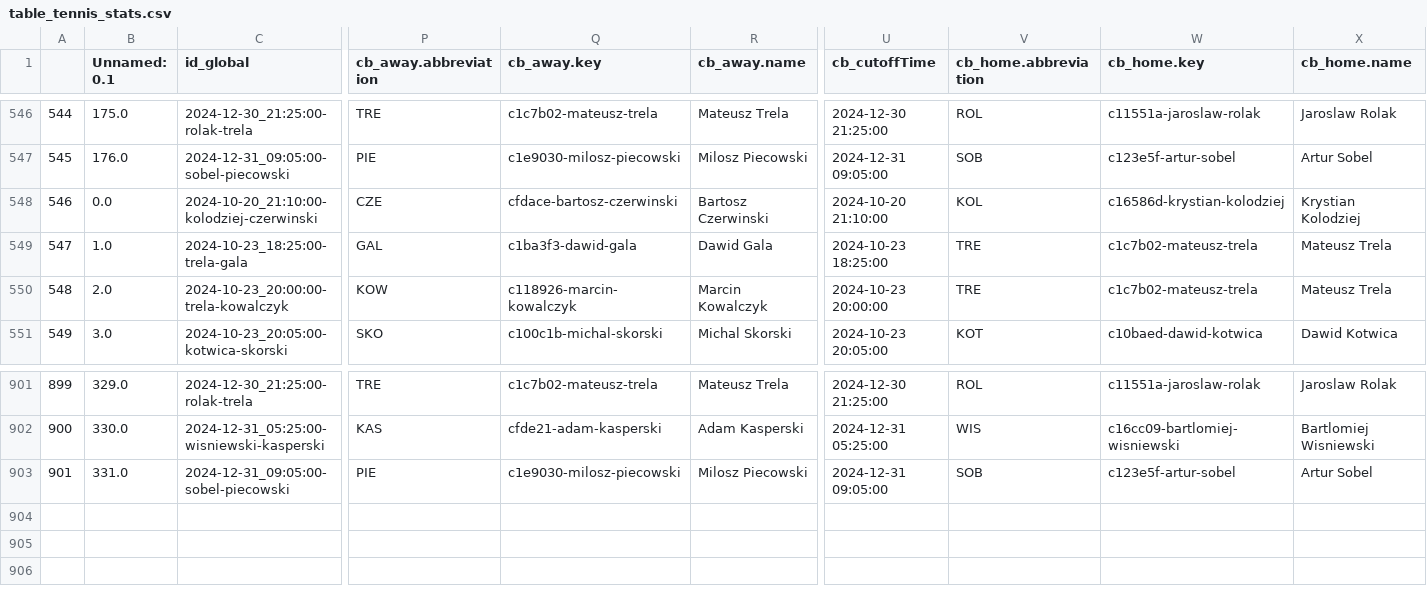
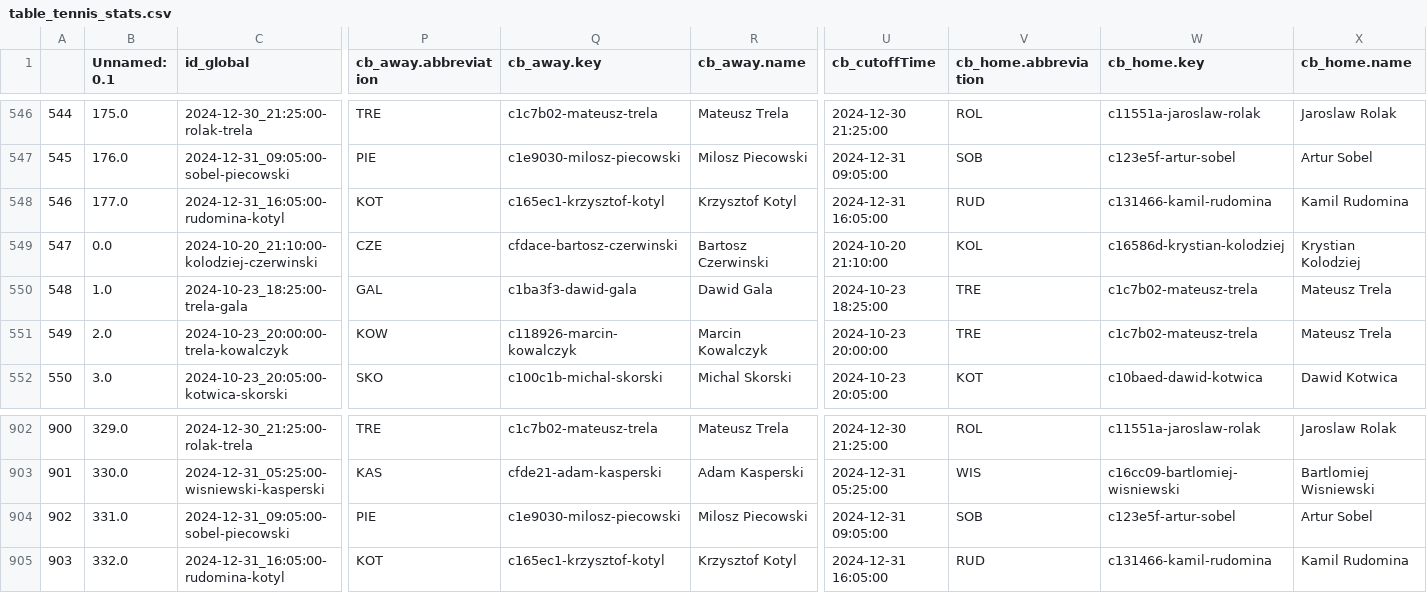
Before and after one commit to abelarregui/faustostats, a CSV file: faustostats/data/db/table_tennis_stats.csv, drawn as a sheet; only a part is shown, gaps mark what is left out; addresses are those after the commit; rows hold the shown columns only; the diff names each change by its address in the sheet, - before the commit and + after, or states it on an @@ line.

Commit message:
Add new stats

```diff
--- a/faustostats/data/db/table_tennis_stats.csv
+++ b/faustostats/data/db/table_tennis_stats.csv
+row 548: 546 | 177.0 | 2024-12-31_16:05:00-rudomina-kotyl | KOT | c165ec1-krzysztof-kotyl | Krzysztof Kotyl | 2024-12-31 16:05:00 | RUD | c131466-kamil-rudomina | Kamil Rudomina
@@ column A renumbered between rows 549 and 904 @@
+row 905: 903 | 332.0 | 2024-12-31_16:05:00-rudomina-kotyl | KOT | c165ec1-krzysztof-kotyl | Krzysztof Kotyl | 2024-12-31 16:05:00 | RUD | c131466-kamil-rudomina | Kamil Rudomina
```
